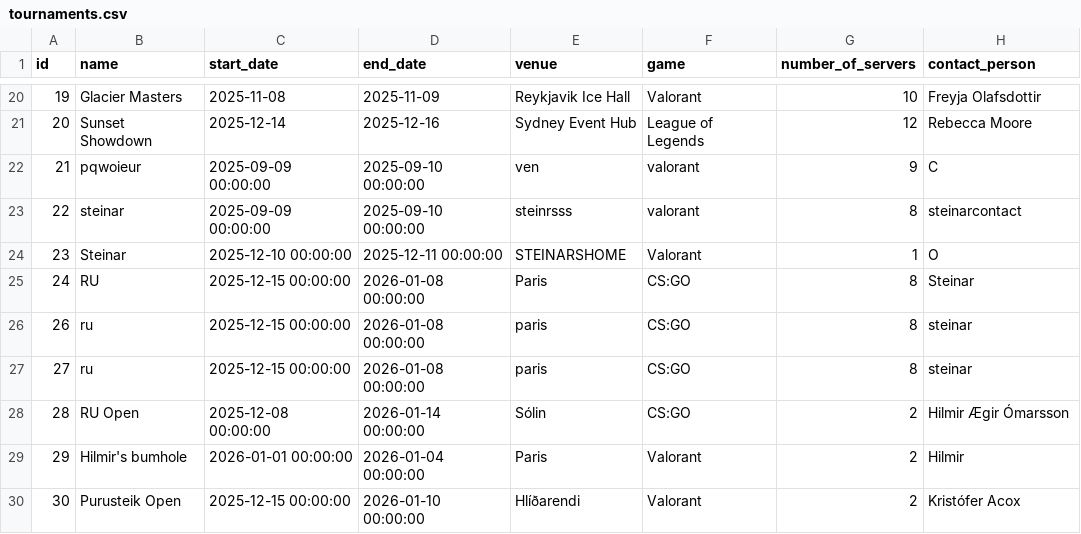
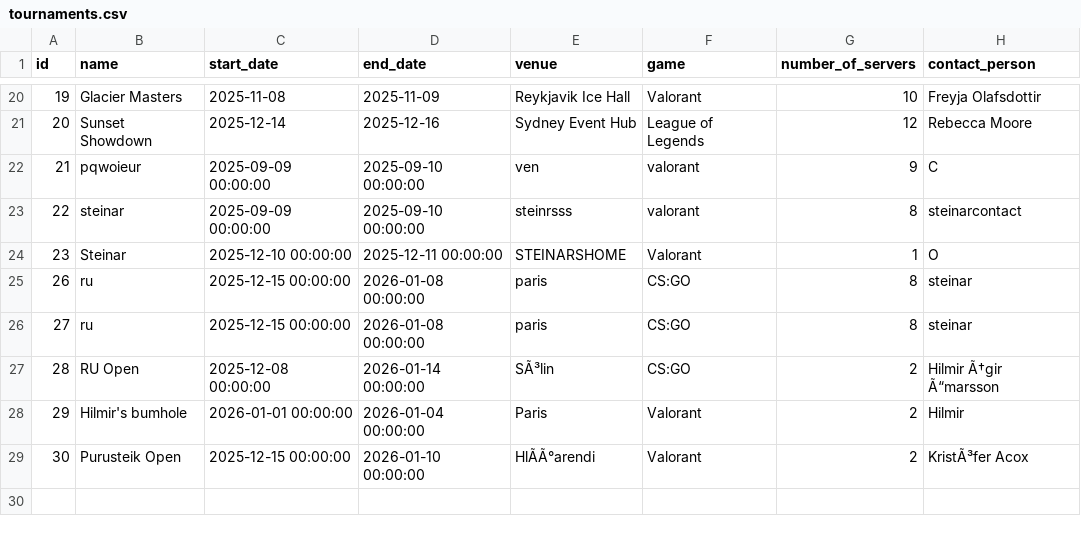
Before and after one commit to SteinarHelgi/esport_cup, a CSV file: Data/tournaments.csv, drawn as a sheet; only a part is shown, gaps mark what is left out; removed rows and columns are numbered as before the commit, all else as after; the diff names each change by its address in the sheet, - before the commit and + after, or states it on an @@ line.

```diff
--- a/Data/tournaments.csv
+++ b/Data/tournaments.csv
-row 25: 24 | RU | 2025-12-15 00:00:00 | 2026-01-08 00:00:00 | Paris | CS:GO | 8 | Steinar
-E27 (venue): Sólin
+E27 (venue): SÃ³lin
-H27 (contact_person): Hilmir Ægir Ómarsson
+H27 (contact_person): Hilmir Ã†gir Ã“marsson
-E29 (venue): Hlíðarendi
+E29 (venue): HlÃÃ°arendi
-H29 (contact_person): Kristófer Acox
+H29 (contact_person): KristÃ³fer Acox
```
Also changed, not shown: Data/players.csv, Data/teams.csv, 6 other files.
